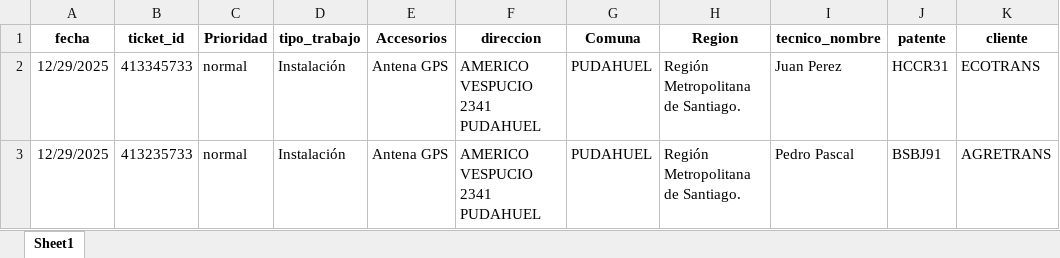
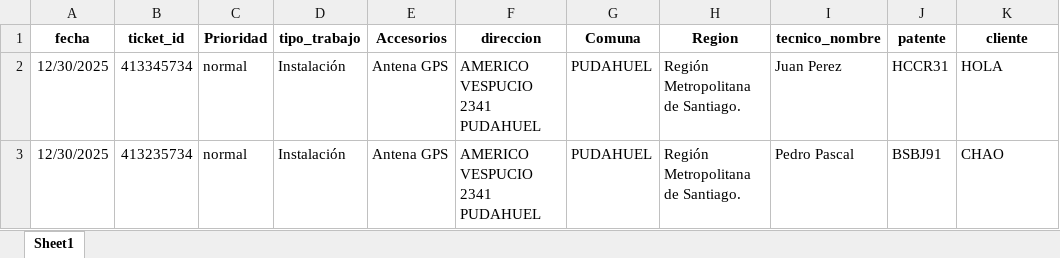
Before and after one commit to christianzv14-coder/Cerebro, an Excel workbook: backend/plantilla_planificacion_v2.xlsx, sheet Sheet1, drawn as a sheet; values as stored, in another font and other column widths than the file's, no borders; the diff names each change by its address in the sheet, - before the commit and + after, or states it on an @@ line.

```diff
--- a/backend/plantilla_planificacion_v2.xlsx (sheet Sheet1)
+++ b/backend/plantilla_planificacion_v2.xlsx (sheet Sheet1)
-A2:A3 (fecha): 12/29/2025
+A2:A3 (fecha): 12/30/2025
-B2 (ticket_id): 413345733
+B2 (ticket_id): 413345734
-K2 (cliente): ECOTRANS
+K2 (cliente): HOLA
-B3 (ticket_id): 413235733
+B3 (ticket_id): 413235734
-K3 (cliente): AGRETRANS
+K3 (cliente): CHAO
```
Also changed, not shown: 4 other files.
